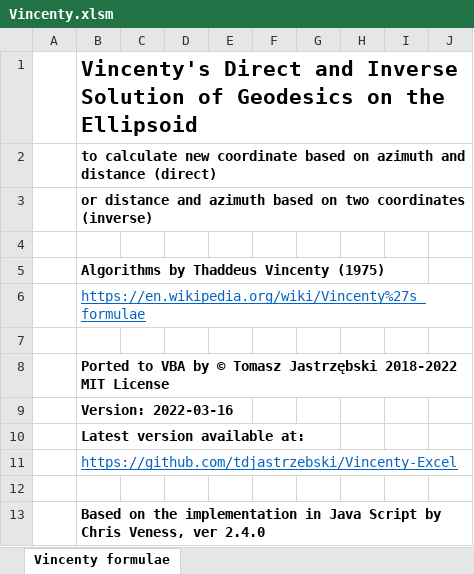
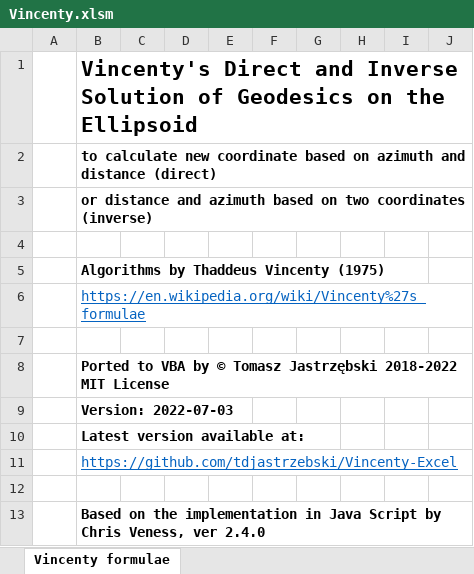
Before and after one commit to tdjastrzebski/Vincenty-Excel, an Excel workbook: Vincenty.xlsm, sheet Vincenty formulae, drawn as a sheet; only a part is shown; values as stored, in another font and other column widths than the file's, no borders; charts and pictures not drawn; the diff names each change by its address in the sheet, - before the commit and + after, or states it on an @@ line.

```diff
--- a/Vincenty.xlsm (sheet Vincenty formulae)
+++ b/Vincenty.xlsm (sheet Vincenty formulae)
-B9: Version: 2022-03-16
+B9: Version: 2022-07-03
```
Also changed, not shown: VincentyTest.xlsm, 3 other files.
